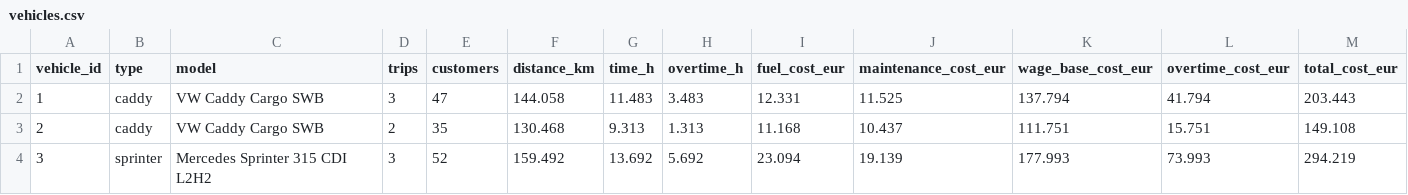
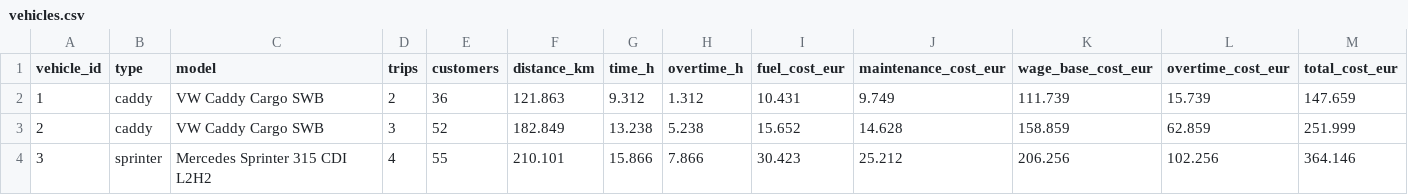
Before and after one commit to xsilentkiller/industrial-transport, a CSV file: output/report/vehicles.csv, drawn as a sheet; only a part is shown; the diff covers the shown part only.

```diff
--- a/output/report/vehicles.csv
+++ b/output/report/vehicles.csv
@@ -1,4 +1,4 @@
 vehicle_id,type,model,trips,customers,distance_km,time_h,overtime_h,fuel_cost_eur,maintenance_cost_eur,wage_base_cost_eur,overtime_cost_eur,total_cost_eur
-1,caddy,VW Caddy Cargo SWB,3,47,144.058,11.483,3.483,12.331,11.525,137.794,41.794,203.443
-2,caddy,VW Caddy Cargo SWB,2,35,130.468,9.313,1.313,11.168,10.437,111.751,15.751,149.108
-3,sprinter,Mercedes Sprinter 315 CDI L2H2,3,52,159.492,13.692,5.692,23.094,19.139,177.993,73.993,294.219
+1,caddy,VW Caddy Cargo SWB,2,36,121.863,9.312,1.312,10.431,9.749,111.739,15.739,147.659
+2,caddy,VW Caddy Cargo SWB,3,52,182.849,13.238,5.238,15.652,14.628,158.859,62.859,251.999
+3,sprinter,Mercedes Sprinter 315 CDI L2H2,4,55,210.101,15.866,7.866,30.423,25.212,206.256,102.256,364.146
```
Also changed, not shown: 19 edited cells elsewhere in this file, output/report/summary.csv, output/report/trips.csv, 29 other files.
